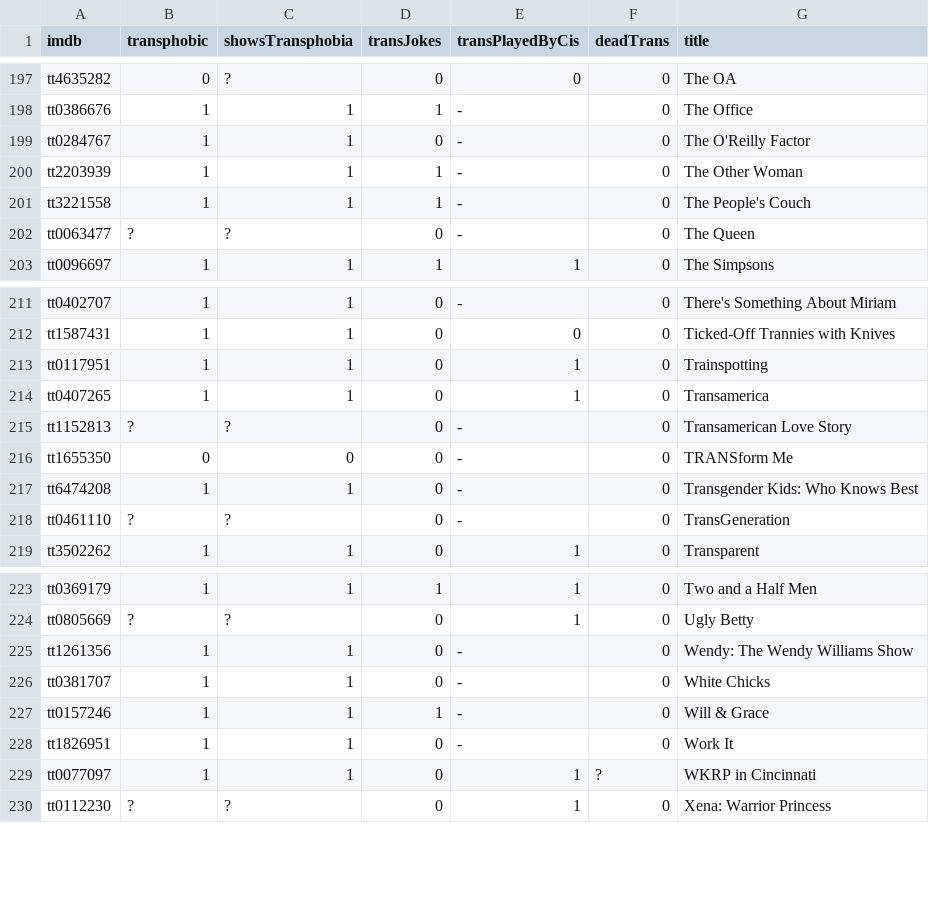
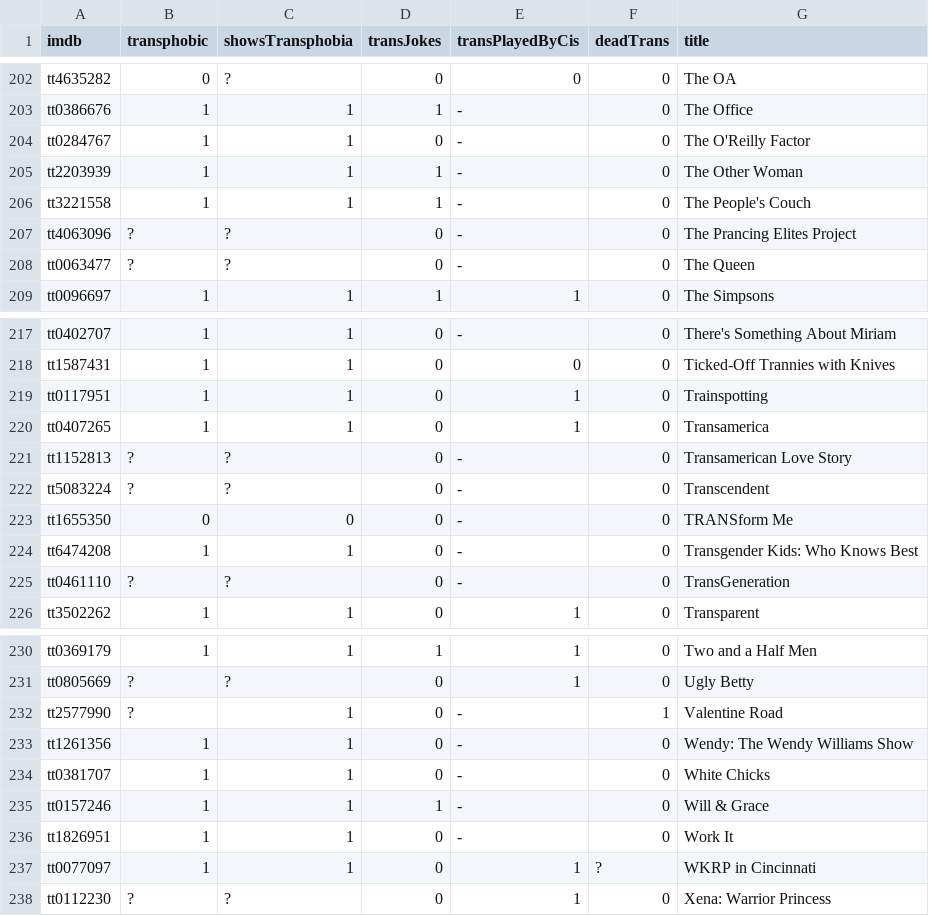
Before and after one commit to maelys-mcardle/transphobic-media, a TSV file: db/transphobic.tsv, drawn as a sheet; only a part is shown, gaps mark what is left out; the diff covers the shown part only.

```diff
--- a/db/transphobic.tsv
+++ b/db/transphobic.tsv
@@ -201,2 +206,3 @@ tt2203939	1	1	1	-	0	The Other Woman
 tt3221558	1	1	1	-	0	The People's Couch
+tt4063096	?	?	0	-	0	The Prancing Elites Project
 tt0063477	?	?	0	-	0	The Queen
@@ -215,2 +221,3 @@ tt0407265	1	1	0	1	0	Transamerica
 tt1152813	?	?	0	-	0	Transamerican Love Story
+tt5083224	?	?	0	-	0	Transcendent
 tt1655350	0	0	0	-	0	TRANSform Me
@@ -224,2 +231,3 @@ tt0369179	1	1	1	1	0	Two and a Half Men
 tt0805669	?	?	0	1	0	Ugly Betty
+tt2577990	?	1	0	-	1	Valentine Road
 tt1261356	1	1	0	-	0	Wendy: The Wendy Williams Show
```
Also changed, not shown: 5 added rows elsewhere in this file.
